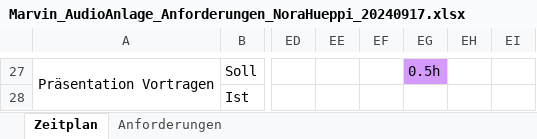
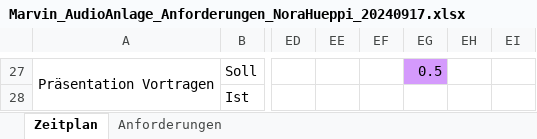
Before and after one commit to norahueppi/Marvin, an Excel workbook: Zeitplan_Anforderungen/Marvin_AudioAnlage_Anforderungen_NoraHueppi_20240917.xlsx, sheet Zeitplan, drawn as a sheet; only a part is shown, gaps mark what is left out; values as stored, in another font and other column widths than the file's, no borders; the diff covers the shown part only; the diff names each change by its address in the sheet, - before the commit and + after, or states it on an @@ line.

Commit message:
updatete Zeitplan and added some of the Requirements

```diff
--- a/Zeitplan_Anforderungen/Marvin_AudioAnlage_Anforderungen_NoraHueppi_20240917.xlsx (sheet Zeitplan)
+++ b/Zeitplan_Anforderungen/Marvin_AudioAnlage_Anforderungen_NoraHueppi_20240917.xlsx (sheet Zeitplan)
-EG27: 0.5h
+EG27: 0.5
```
Also changed, not shown: 15 added rows, 15 removed rows, 4 edited cells, cell formats and merged cells elsewhere in this sheet.
